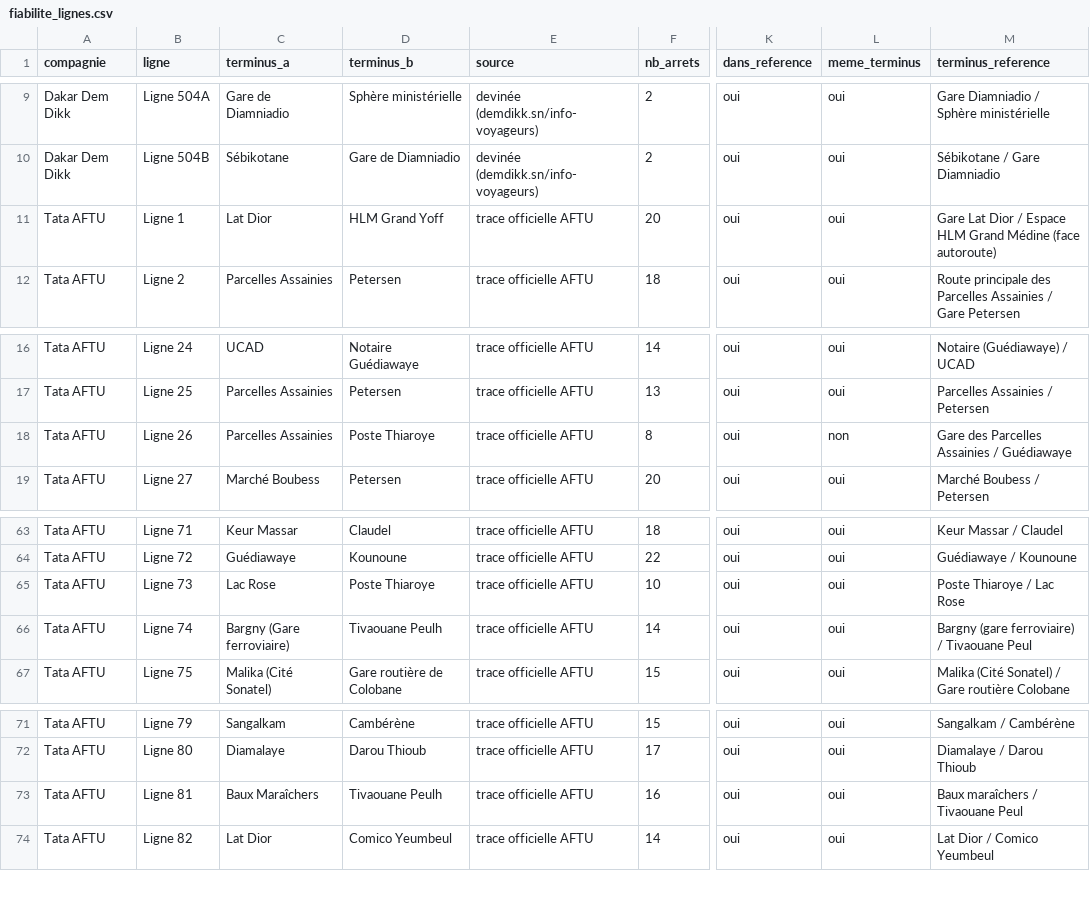
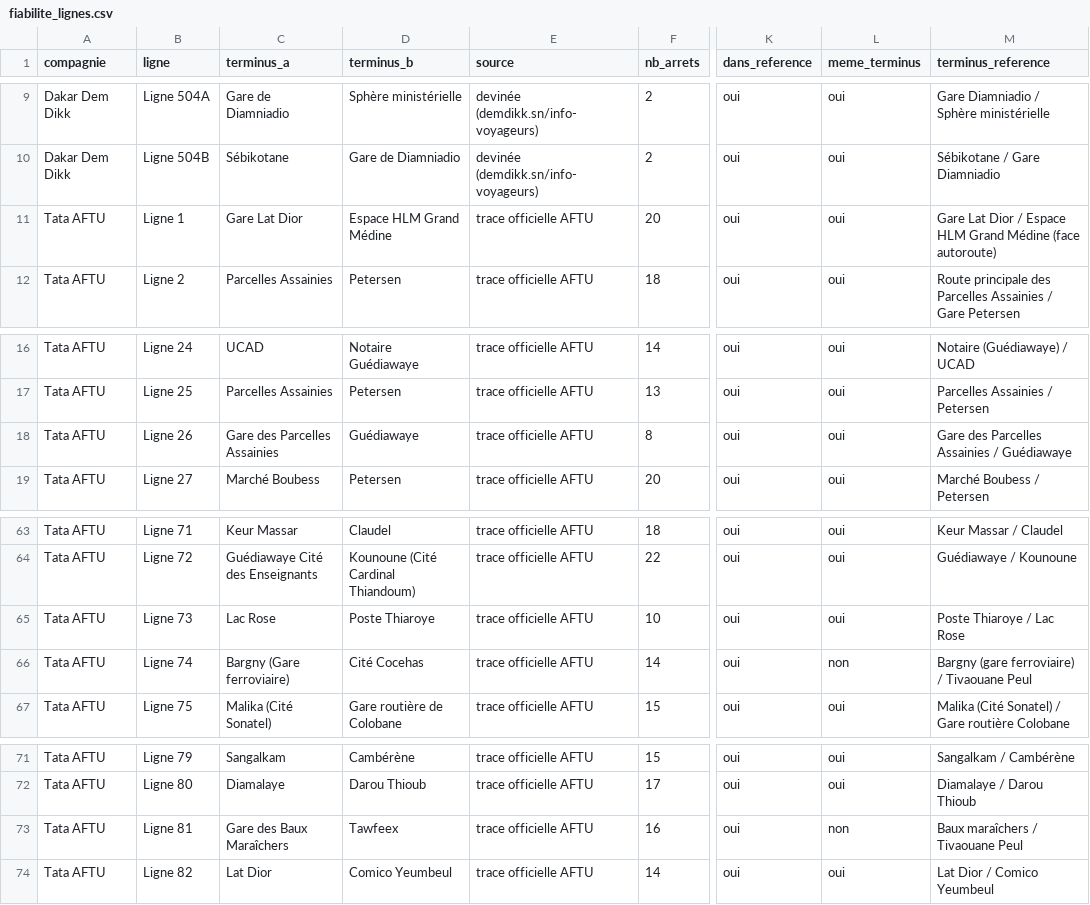
Before and after one commit to chniang/wolof-bus-assistant, a CSV file: data/audit/fiabilite_lignes.csv, drawn as a sheet; only a part is shown, gaps mark what is left out; the diff covers the shown part only; the diff names each change by its address in the sheet, - before the commit and + after, or states it on an @@ line.

```diff
--- a/data/audit/fiabilite_lignes.csv
+++ b/data/audit/fiabilite_lignes.csv
-C11 (terminus_a): Lat Dior
+C11 (terminus_a): Gare Lat Dior
-D11 (terminus_b): HLM Grand Yoff
+D11 (terminus_b): Espace HLM Grand Médine
-C18 (terminus_a): Parcelles Assainies
+C18 (terminus_a): Gare des Parcelles Assainies
-D18 (terminus_b): Poste Thiaroye
+D18 (terminus_b): Guédiawaye
-L18 (meme_terminus): non
+L18 (meme_terminus): oui
-C64 (terminus_a): Guédiawaye
+C64 (terminus_a): Guédiawaye Cité des Enseignants
-D64 (terminus_b): Kounoune
+D64 (terminus_b): Kounoune (Cité Cardinal Thiandoum)
-D66 (terminus_b): Tivaouane Peulh
+D66 (terminus_b): Cité Cocehas
-L66 (meme_terminus): oui
+L66 (meme_terminus): non
-C73 (terminus_a): Baux Maraîchers
+C73 (terminus_a): Gare des Baux Maraîchers
-D73 (terminus_b): Tivaouane Peulh
+D73 (terminus_b): Tawfeex
-L73 (meme_terminus): oui
+L73 (meme_terminus): non
```
Also changed, not shown: 20 edited cells elsewhere in this file, data/audit/comparaison_lignes_officielles.csv, 6 other files.
